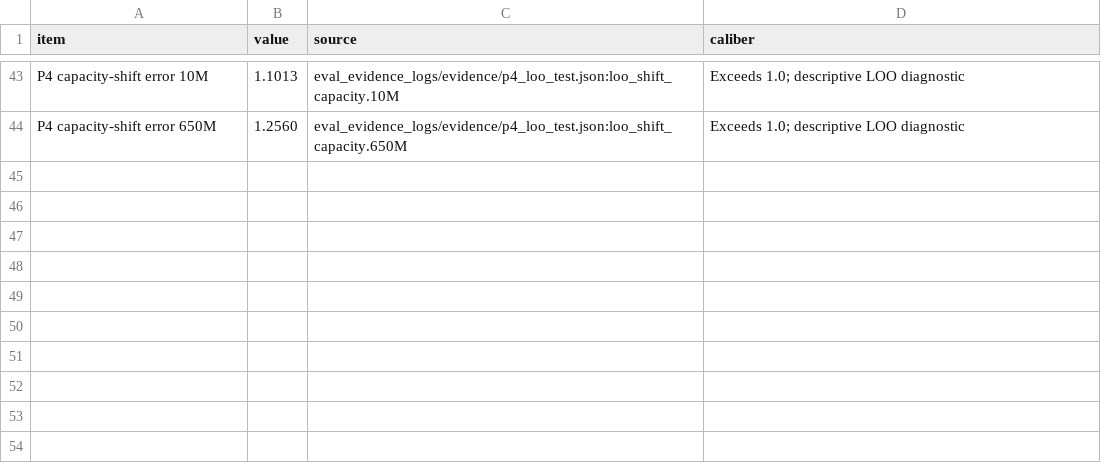
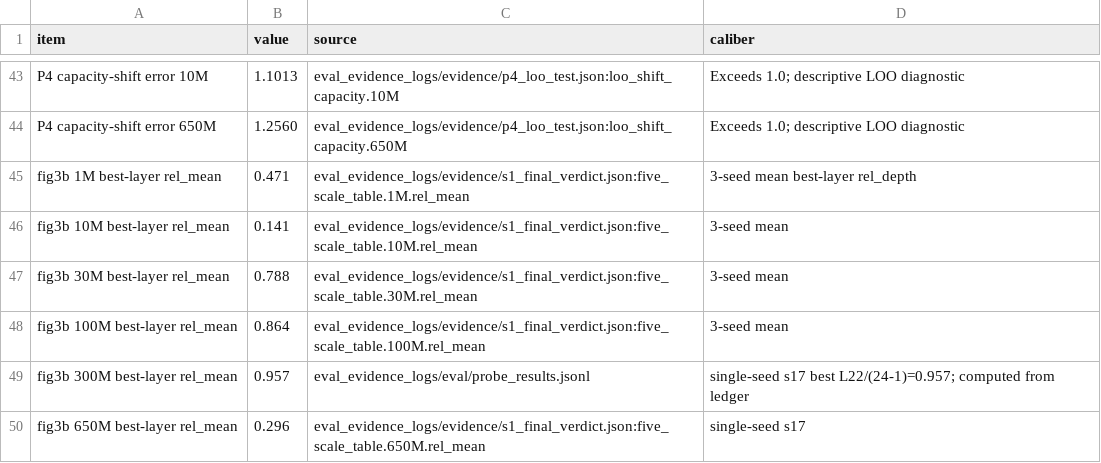
Before and after one commit to Cunyu-Liu/RNA-scaling, a CSV file: paper/v2_20261126/sections/sec44_q4_numbers.csv, drawn as a sheet; only a part is shown, gaps mark what is left out.

```diff
--- a/paper/v2_20261126/sections/sec44_q4_numbers.csv
+++ b/paper/v2_20261126/sections/sec44_q4_numbers.csv
@@ -44 +44,7 @@ P4 capacity-shift error 10M,1.1013,eval_evidence_logs/evidence/p4_loo_test.json:
 P4 capacity-shift error 650M,1.2560,eval_evidence_logs/evidence/p4_loo_test.json:loo_shift_capacity.650M,Exceeds 1.0; descriptive LOO diagnostic
+fig3b 1M best-layer rel_mean,0.471,eval_evidence_logs/evidence/s1_final_verdict.json:five_scale_table.1M.rel_mean,3-seed mean best-layer rel_depth
+fig3b 10M best-layer rel_mean,0.141,eval_evidence_logs/evidence/s1_final_verdict.json:five_scale_table.10M.rel_mean,3-seed mean
+fig3b 30M best-layer rel_mean,0.788,eval_evidence_logs/evidence/s1_final_verdict.json:five_scale_table.30M.rel_mean,3-seed mean
+fig3b 100M best-layer rel_mean,0.864,eval_evidence_logs/evidence/s1_final_verdict.json:five_scale_table.100M.rel_mean,3-seed mean
+fig3b 300M best-layer rel_mean,0.957,eval_evidence_logs/eval/probe_results.jsonl,single-seed s17 best L22/(24-1)=0.957; computed from ledger
+fig3b 650M best-layer rel_mean,0.296,eval_evidence_logs/evidence/s1_final_verdict.json:five_scale_table.650M.rel_mean,single-seed s17
```
Also changed, not shown: paper/v2_20261126/sections/appendix_provenance_numbers.csv, paper/v2_20261126/sections/sec41_q1_numbers.csv, 44 other files.
